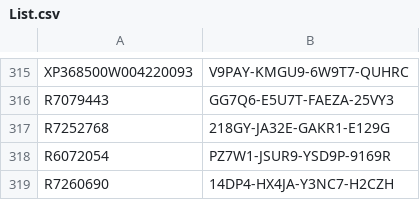
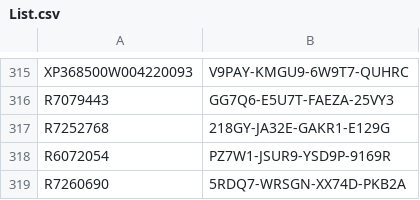
Before and after one commit to balsmr/Test, a CSV file: List.csv, drawn as a sheet; only a part is shown, gaps mark what is left out.

Commit message:
Update List.csv

```diff
--- a/List.csv
+++ b/List.csv
@@ -318,2 +318,2 @@ R7252768;218GY-JA32E-GAKR1-E129G
 R6072054;PZ7W1-JSUR9-YSD9P-9169R
-R7260690;14DP4-HX4JA-Y3NC7-H2CZH
+R7260690;5RDQ7-WRSGN-XX74D-PKB2A
```
